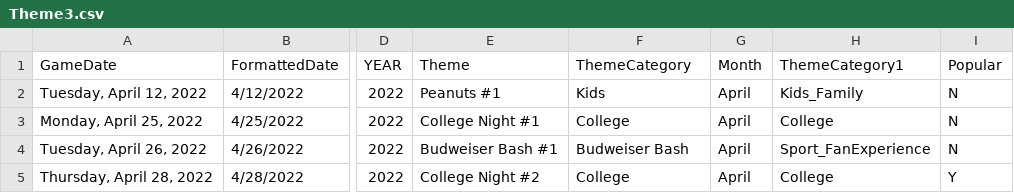
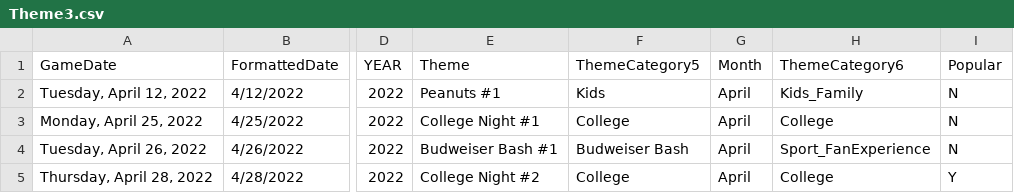
Before and after one commit to rachelbrant/ThemeModel, a CSV file: Theme3.csv, drawn as a sheet; only a part is shown, gaps mark what is left out; the diff names each change by its address in the sheet, - before the commit and + after, or states it on an @@ line.

Commit message:
Update Theme3.csv

```diff
--- a/Theme3.csv
+++ b/Theme3.csv
-F1: ThemeCategory
+F1: ThemeCategory5
-H1: ThemeCategory1
+H1: ThemeCategory6
```
